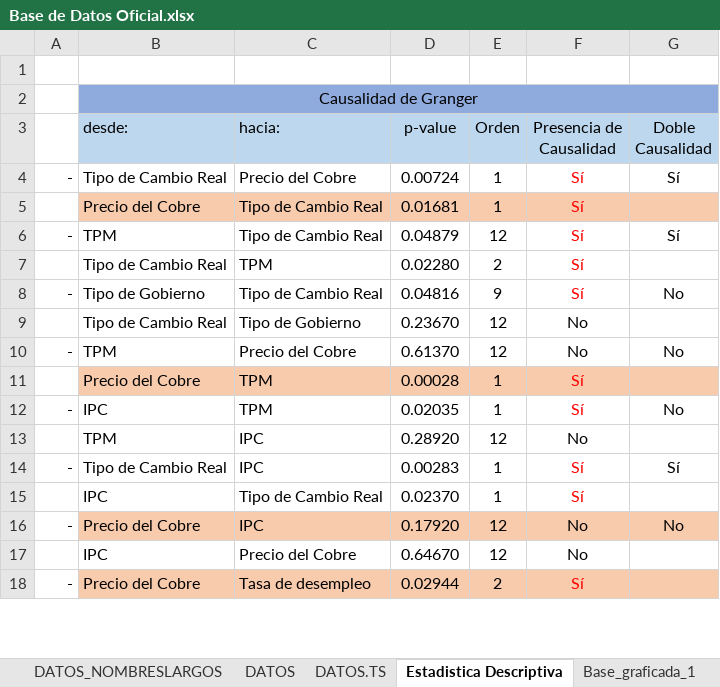
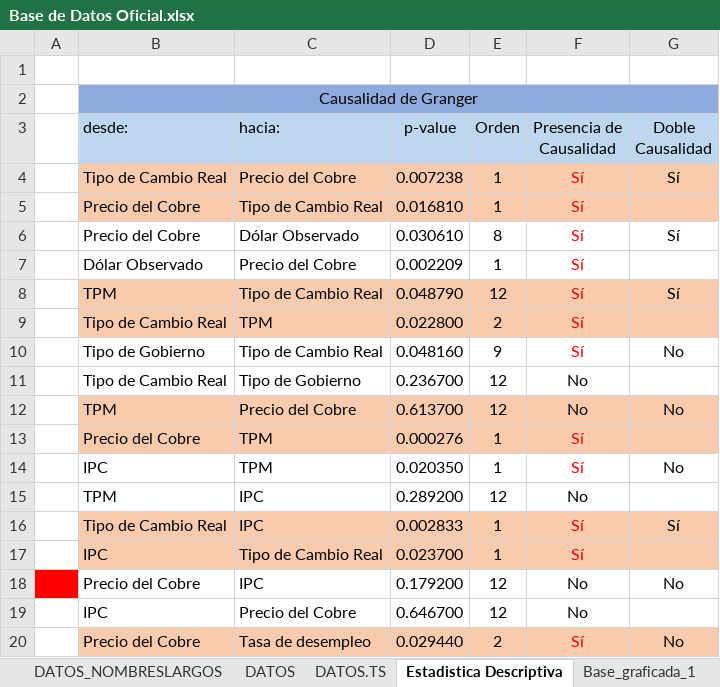
Before and after one commit to panchoyorio/Tesis, an Excel workbook: Base de Datos Oficial.xlsx, sheet Estadistica Descriptiva, drawn as a sheet; only a part is shown; values as stored, in another font and other column widths than the file's, no borders; addresses are those after the commit; the diff covers the shown part only; the diff names each change by its address in the sheet, - before the commit and + after, or states it on an @@ line.

```diff
--- a/Base de Datos Oficial.xlsx (sheet Estadistica Descriptiva)
+++ b/Base de Datos Oficial.xlsx (sheet Estadistica Descriptiva)
-A4: -
+A4: (empty)
-B4:G4 fill: none
+B4:G4 fill: #F8CBAD
-D4 (p-value): 0.00724
+D4 (p-value): 0.007238
-D5 (p-value): 0.01681
+D5 (p-value): 0.016810
+row 6:  | Precio del Cobre | Dólar Observado | 0.030610 | 8 | Sí | Sí
+row 7:  | Dólar Observado | Precio del Cobre | 0.002209 | 1 | Sí
-A8: -
+A8: (empty)
-B8:G9 fill: none
+B8:G9 fill: #F8CBAD
-D8 (p-value): 0.04879
+D8 (p-value): 0.048790
-D9 (p-value): 0.02280
+D9 (p-value): 0.022800
-A10: -
+A10: (empty)
-D10 (p-value): 0.04816
+D10 (p-value): 0.048160
-D11 (p-value): 0.23670
+D11 (p-value): 0.236700
-A12: -
+A12: (empty)
-B12:G12 fill: none
+B12:G12 fill: #F8CBAD
-D12 (p-value): 0.61370
+D12 (p-value): 0.613700
-D13 (p-value): 0.00028
+D13 (p-value): 0.000276
-A14: -
+A14: (empty)
-D14 (p-value): 0.02035
+D14 (p-value): 0.020350
-D15 (p-value): 0.28920
+D15 (p-value): 0.289200
-A16: -
+A16: (empty)
-B16:G17 fill: none
+B16:G17 fill: #F8CBAD
-D16 (p-value): 0.00283
+D16 (p-value): 0.002833
-D17 (p-value): 0.02370
+D17 (p-value): 0.023700
-A18: -
+A18: (empty)
-A18 fill: none
+A18 fill: #FF0000
-B18:G18 fill: #F8CBAD
+B18:G18 fill: none
-D18 (p-value): 0.17920
+D18 (p-value): 0.179200
-D19 (p-value): 0.64670
+D19 (p-value): 0.646700
-A20: -
+A20: (empty)
-D20 (p-value): 0.02944
+D20 (p-value): 0.029440
-G20 (Doble Causalidad): (empty)
+G20 (Doble Causalidad): No
```
Also changed, not shown: 39 added rows, 7 edited cells and cell formats elsewhere in this sheet, sheet DATOS, sheet DATOS.TS, sheet DATOS_NOMBRESLARGOS, sheet Base_graficada_1, sheet Base_graficada_2, formulas that keep their value, charts or pictures.
